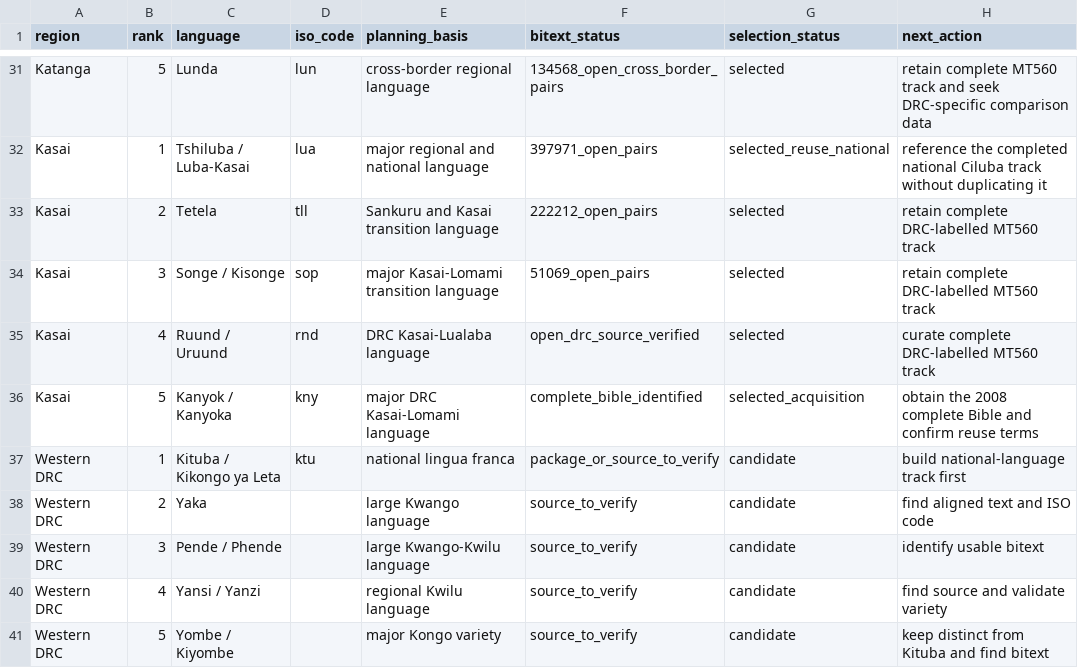
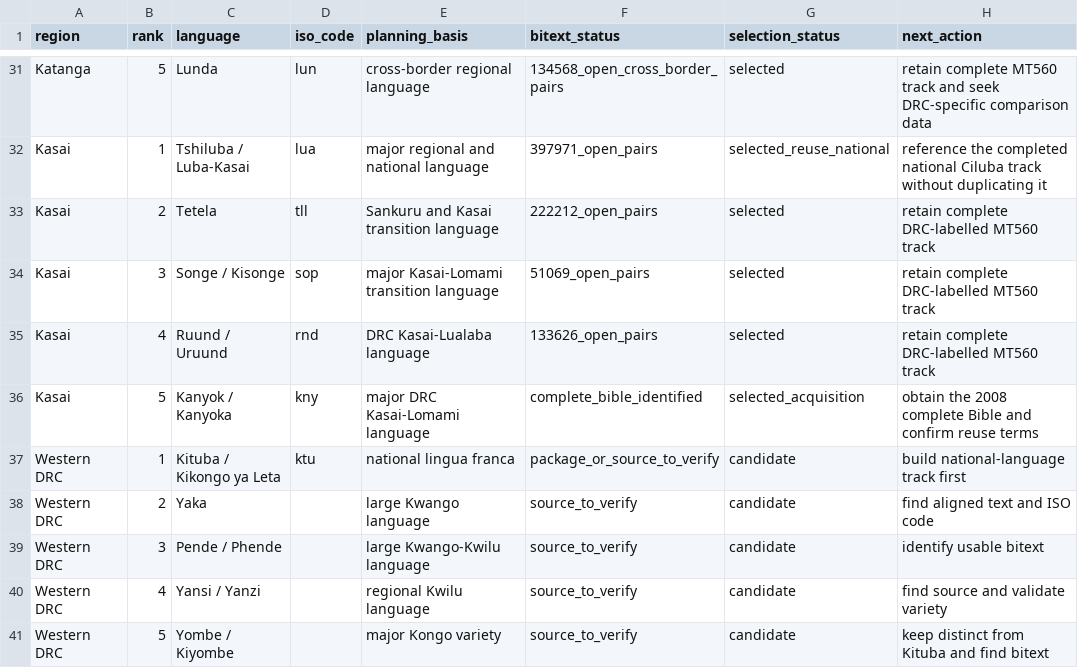
Before and after one commit to Ashuza11/CongoLangBench, a CSV file: registry/regional_candidates.csv, drawn as a sheet; only a part is shown, gaps mark what is left out.

```diff
--- a/registry/regional_candidates.csv
+++ b/registry/regional_candidates.csv
@@ -34,3 +34,3 @@ Kasai,2,Tetela,tll,Sankuru and Kasai transition language,222212_open_pairs,selec
 Kasai,3,Songe / Kisonge,sop,major Kasai-Lomami transition language,51069_open_pairs,selected,retain complete DRC-labelled MT560 track
-Kasai,4,Ruund / Uruund,rnd,DRC Kasai-Lualaba language,open_drc_source_verified,selected,curate complete DRC-labelled MT560 track
+Kasai,4,Ruund / Uruund,rnd,DRC Kasai-Lualaba language,133626_open_pairs,selected,retain complete DRC-labelled MT560 track
 Kasai,5,Kanyok / Kanyoka,kny,major DRC Kasai-Lomami language,complete_bible_identified,selected_acquisition,obtain the 2008 complete Bible and confirm reuse terms
```
Also changed, not shown: registry/languages.csv, 8 other files.
